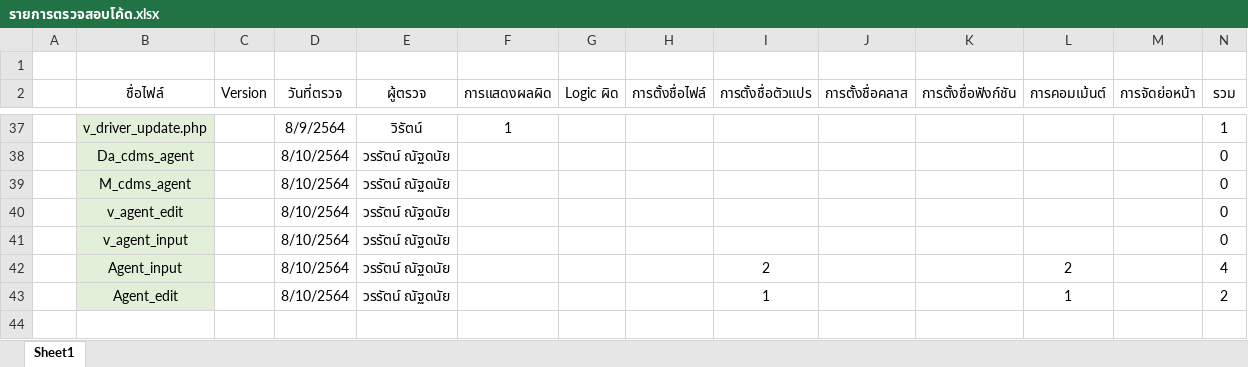
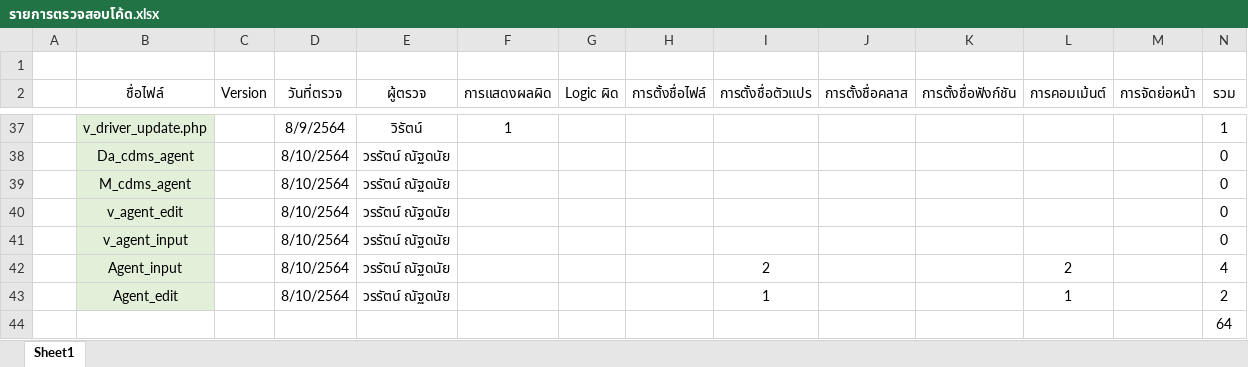
Before and after one commit to wirat0155/team4, an Excel workbook: ตรวจงาน/รายการตรวจสอบโค้ด.xlsx, sheet Sheet1, drawn as a sheet; only a part is shown, gaps mark what is left out; values as stored, in another font and other column widths than the file's, no borders; the diff names each change by its address in the sheet, - before the commit and + after, or states it on an @@ line.

```diff
--- a/ตรวจงาน/รายการตรวจสอบโค้ด.xlsx (sheet Sheet1)
+++ b/ตรวจงาน/รายการตรวจสอบโค้ด.xlsx (sheet Sheet1)
+row 44:  |  |  |  |  |  |  |  |  |  |  |  |  | 64
```
Also changed, not shown: ตรวจงาน/รายการตรวจสอบ SRSD.xlsx, ตรวจงาน/รายการตรวจสอบรายงานการประชุม.xlsx, 3 other files.
